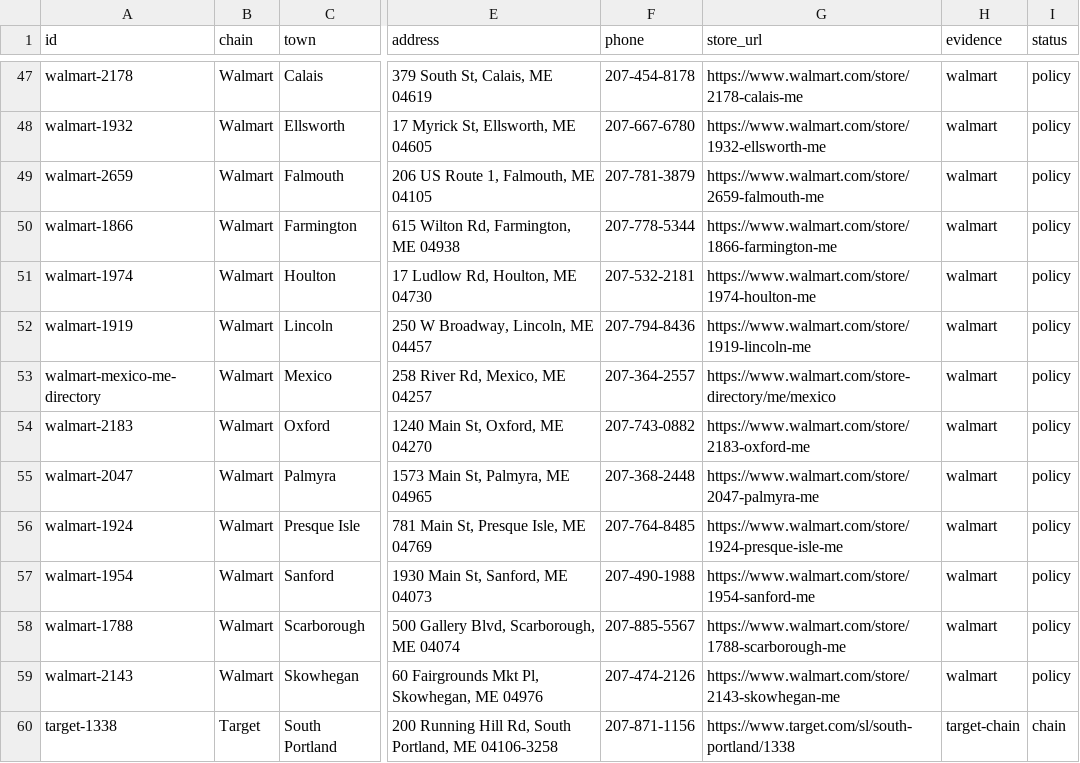
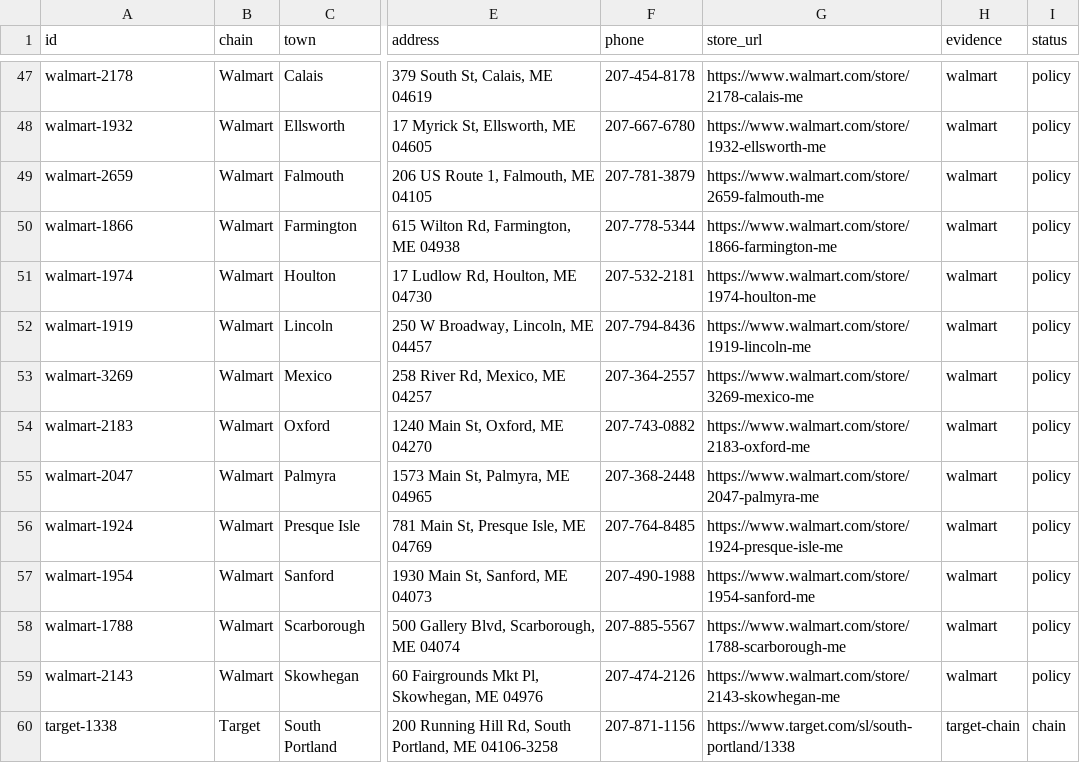
Before and after one commit to johannahash-rgb/anausomelife, a CSV file: data/carolines-cart-new-england.csv, drawn as a sheet; only a part is shown, gaps mark what is left out; the diff names each change by its address in the sheet, - before the commit and + after, or states it on an @@ line.

Commit message:
Link Mexico Maine Walmart #3269 to official branch page

```diff
--- a/data/carolines-cart-new-england.csv
+++ b/data/carolines-cart-new-england.csv
-A53 (id): walmart-mexico-me-directory
+A53 (id): walmart-3269
-G53 (store_url): https://www.walmart.com/store-directory/me/mexico
+G53 (store_url): https://www.walmart.com/store/3269-mexico-me
```
